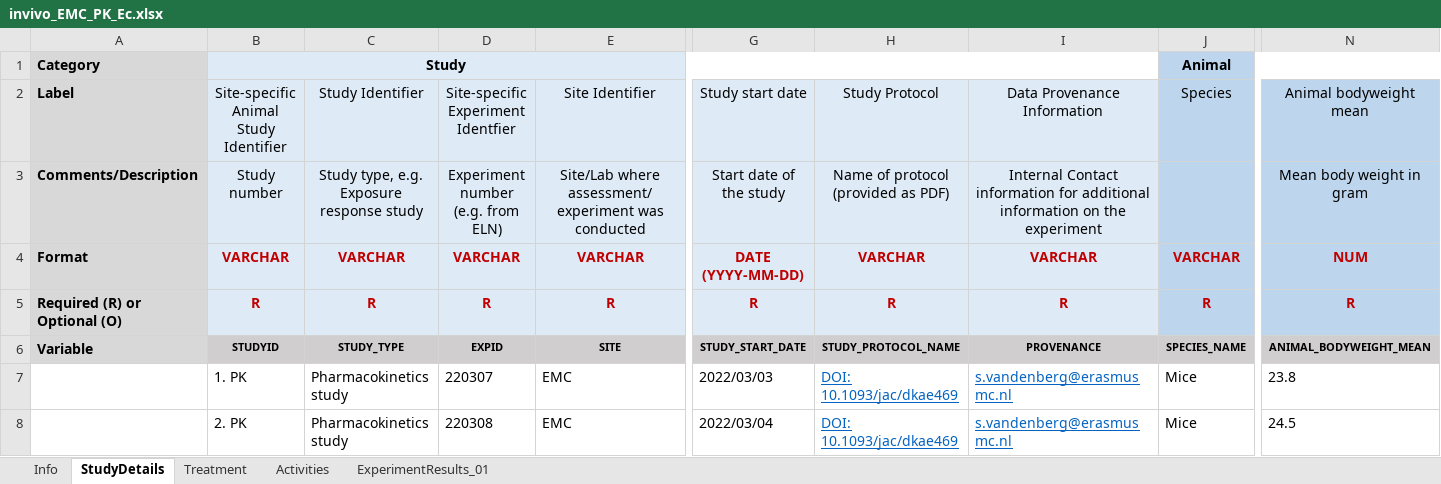
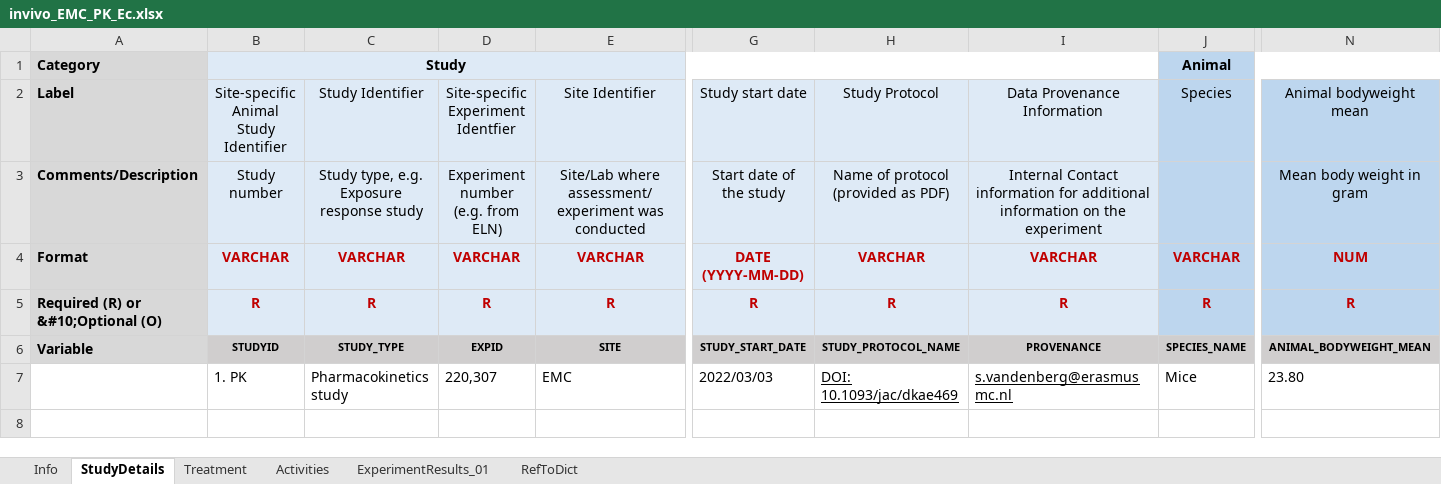
Before and after one commit to IMI-COMBINE/template2graphs, an Excel workbook: data/exps/noso-502/invivo_EMC_PK_Ec.xlsx, sheet StudyDetails, drawn as a sheet; only a part is shown, gaps mark what is left out; values as stored, in another font and other column widths than the file's, no borders; conditional formats not drawn; rows hold the shown columns only; ↵ is a line break in a cell; the diff names each change by its address in the sheet, - before the commit and + after, or states it on an @@ line.

```diff
--- a/data/exps/noso-502/invivo_EMC_PK_Ec.xlsx (sheet StudyDetails)
+++ b/data/exps/noso-502/invivo_EMC_PK_Ec.xlsx (sheet StudyDetails)
@@ sheet tab unhidden: RefToDict @@
-A5: Required (R) or ↵ Optional (O)
+A5: Required (R) or &#10;Optional (O)
-D7: 220307
+D7: 220,307
-H7:I7 text colour: #0563C1
+H7:I7 text colour: black
-N7: 23.8
+N7: 23.80
-row 8:  | 2. PK | Pharmacokinetics study | 220308 | EMC | 2022/03/04 | DOI: 10.1093/jac/dkae469 | s.vandenberg@erasmusmc.nl | Mice | 24.5
```
Also changed, not shown: sheet Activities, sheet ExperimentResults_01, sheet Treatment, sheet Info.
